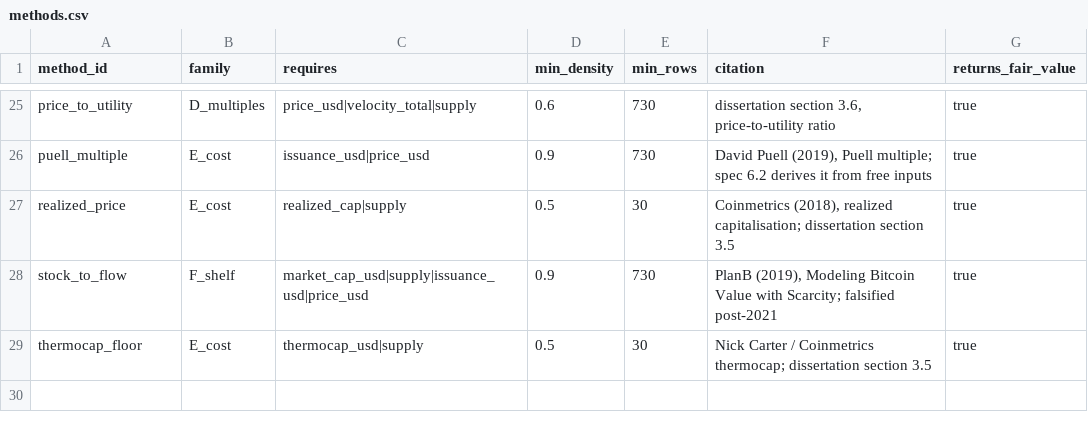
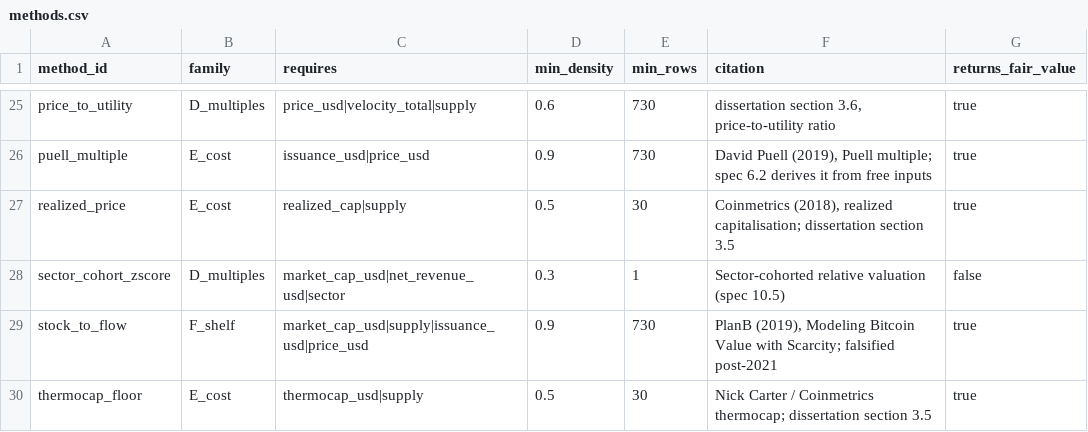
Before and after one commit to YAlegend/cryptoasset-valuation-pipeline, a CSV file: dbt/seeds/methods.csv, drawn as a sheet; only a part is shown, gaps mark what is left out; the diff names each change by its address in the sheet, - before the commit and + after, or states it on an @@ line.

```diff
--- a/dbt/seeds/methods.csv
+++ b/dbt/seeds/methods.csv
+row 28: sector_cohort_zscore | D_multiples | market_cap_usd|net_revenue_usd|sector | 0.3 | 1 | Sector-cohorted relative valuation (spec 10.5) | false
```
Also changed, not shown: 6 other files.
